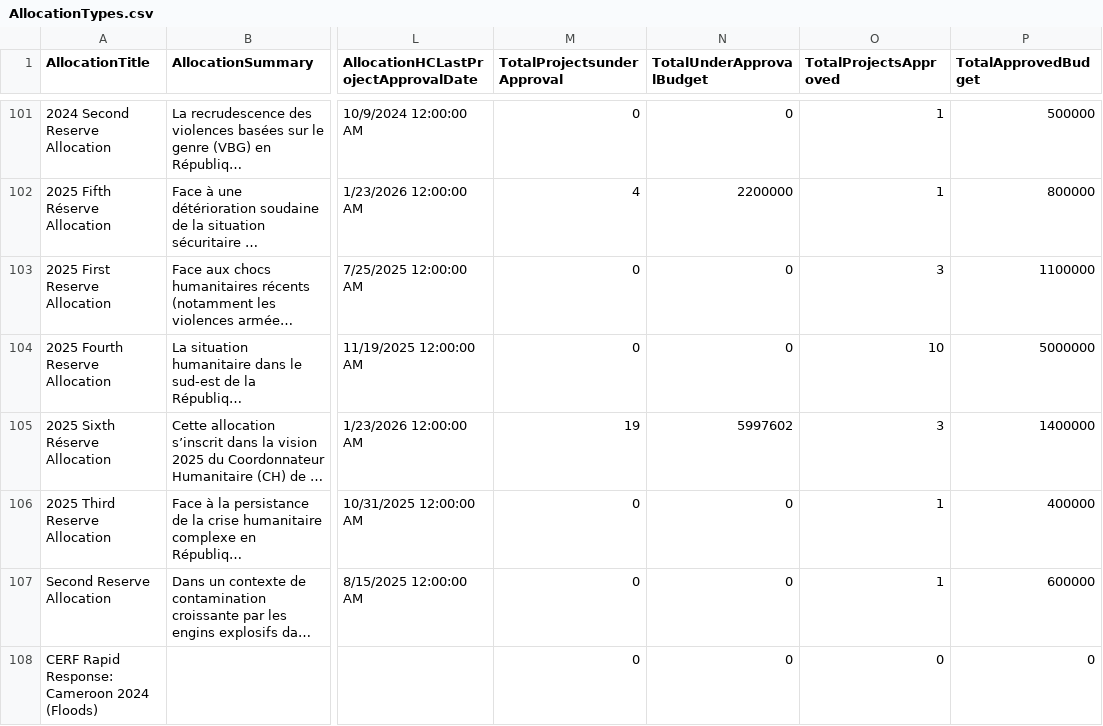
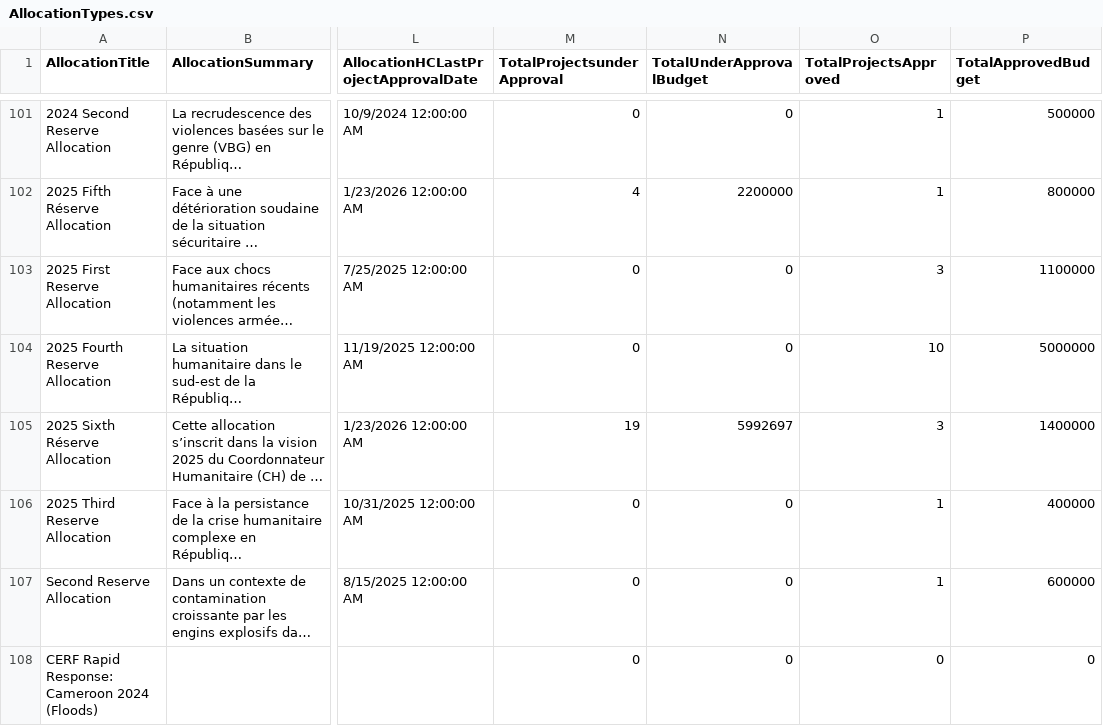
Before and after one commit to CBPFGMS/cbpfgms-data, a CSV file: utils/FT_allocations_overview_static/data/AllocationTypes.csv (was utils/allocations_overview_static/data/AllocationTypes.csv), drawn as a sheet; only a part is shown, gaps mark what is left out; long unchanged cells end in …; the diff covers the shown part only; the diff names each change by its address in the sheet, - before the commit and + after, or states it on an @@ line.

```diff
--- a/utils/allocations_overview_static/data/AllocationTypes.csv
+++ b/utils/FT_allocations_overview_static/data/AllocationTypes.csv
-N105 (TotalUnderApprovalBudget): 5997602
+N105 (TotalUnderApprovalBudget): 5992697
```
Also changed, not shown: 20 edited cells elsewhere in this file, 50 other files.
